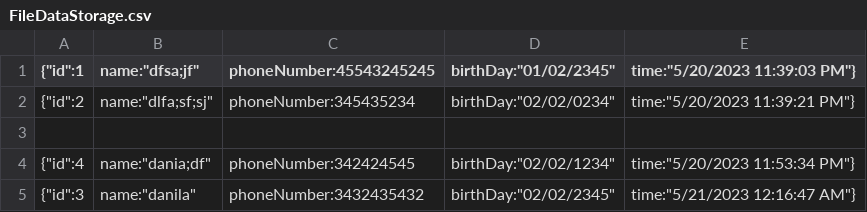
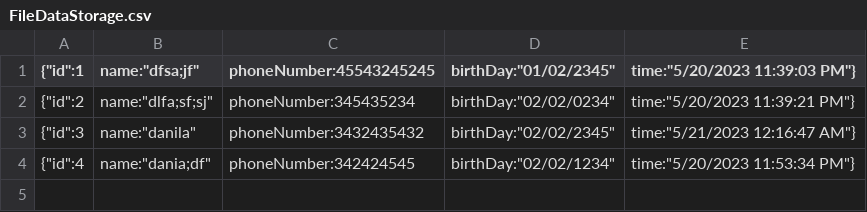
Before and after one commit to Danial-Motevali/Maktab97_DanialMotevali_HW4, a CSV file: HW4/FileDataStorage.csv, drawn as a sheet.

Commit message:
New-User if finish for now

```diff
--- a/HW4/FileDataStorage.csv
+++ b/HW4/FileDataStorage.csv
@@ -2,4 +2,3 @@
 {"id":2,"name":"dlfa;sf;sj","phoneNumber":345435234,"birthDay":"02/02/0234","time":"5/20/2023 11:39:21 PM"}
-
+{"id":3,"name":"danila","phoneNumber":3432435432,"birthDay":"02/02/2345","time":"5/21/2023 12:16:47 AM"}
 {"id":4,"name":"dania;df","phoneNumber":342424545,"birthDay":"02/02/1234","time":"5/20/2023 11:53:34 PM"}
-{"id":3,"name":"danila","phoneNumber":3432435432,"birthDay":"02/02/2345","time":"5/21/2023 12:16:47 AM"}
```
